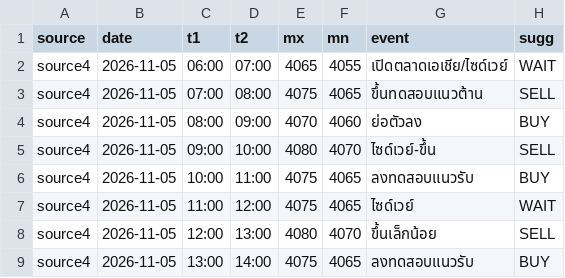
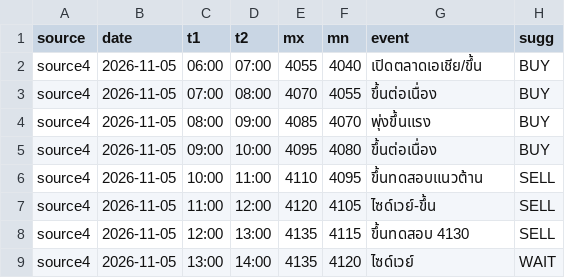
Before and after one commit to seksanta/chart, a CSV file: source4.csv, drawn as a sheet; only a part is shown; the diff covers the shown part only.

```diff
--- a/source4.csv
+++ b/source4.csv
@@ -1,9 +1,9 @@
 source,date,t1,t2,mx,mn,event,sugg
-source4,2026-11-05,06:00,07:00,4065,4055,เปิดตลาดเอเชีย/ไซด์เวย์,WAIT
-source4,2026-11-05,07:00,08:00,4075,4065,ขึ้นทดสอบแนวต้าน,SELL
-source4,2026-11-05,08:00,09:00,4070,4060,ย่อตัวลง,BUY
-source4,2026-11-05,09:00,10:00,4080,4070,ไซด์เวย์-ขึ้น,SELL
-source4,2026-11-05,10:00,11:00,4075,4065,ลงทดสอบแนวรับ,BUY
-source4,2026-11-05,11:00,12:00,4075,4065,ไซด์เวย์,WAIT
-source4,2026-11-05,12:00,13:00,4080,4070,ขึ้นเล็กน้อย,SELL
-source4,2026-11-05,13:00,14:00,4075,4065,ลงทดสอบแนวรับ,BUY
+source4,2026-11-05,06:00,07:00,4055,4040,เปิดตลาดเอเชีย/ขึ้น,BUY
+source4,2026-11-05,07:00,08:00,4070,4055,ขึ้นต่อเนื่อง,BUY
+source4,2026-11-05,08:00,09:00,4085,4070,พุ่งขึ้นแรง,BUY
+source4,2026-11-05,09:00,10:00,4095,4080,ขึ้นต่อเนื่อง,BUY
+source4,2026-11-05,10:00,11:00,4110,4095,ขึ้นทดสอบแนวต้าน,SELL
+source4,2026-11-05,11:00,12:00,4120,4105,ไซด์เวย์-ขึ้น,SELL
+source4,2026-11-05,12:00,13:00,4135,4115,ขึ้นทดสอบ 4130,SELL
+source4,2026-11-05,13:00,14:00,4135,4120,ไซด์เวย์,WAIT
```
Also changed, not shown: 40 edited cells elsewhere in this file, source2.csv, source3.csv, 2 other files.
